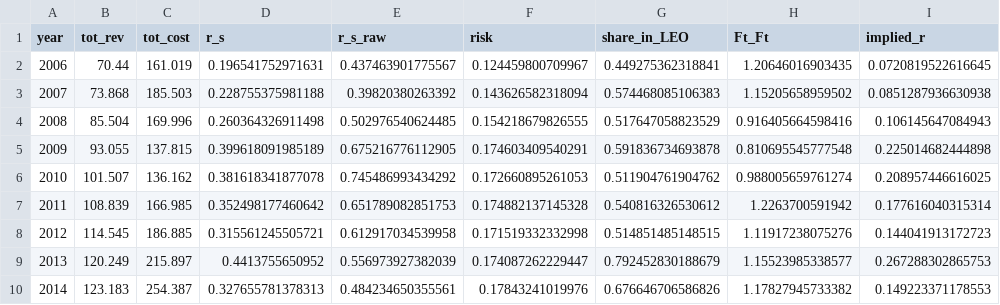
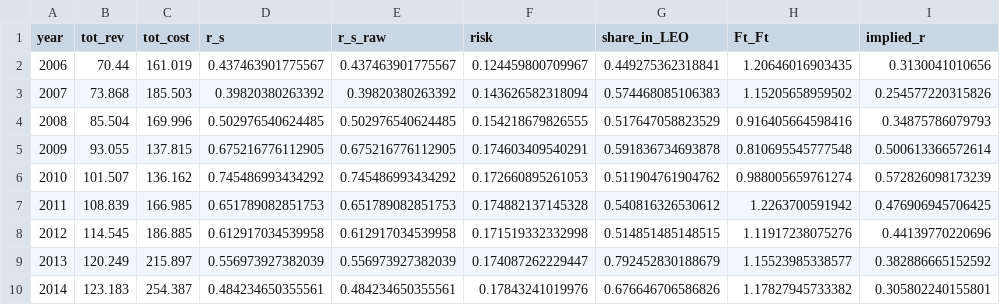
Before and after one commit to akhilrao/tragedy-space-commons, a CSV file: bin/econ_series.csv, drawn as a sheet.

```diff
--- a/bin/econ_series.csv
+++ b/bin/econ_series.csv
@@ -1,10 +1,10 @@
 "year","tot_rev","tot_cost","r_s","r_s_raw","risk","share_in_LEO","Ft_Ft","implied_r"
-2006,70.44,161.019,0.196541752971631,0.437463901775567,0.124459800709967,0.449275362318841,1.20646016903435,0.0720819522616645
-2007,73.868,185.503,0.228755375981188,0.39820380263392,0.143626582318094,0.574468085106383,1.15205658959502,0.0851287936630938
-2008,85.504,169.996,0.260364326911498,0.502976540624485,0.154218679826555,0.517647058823529,0.916405664598416,0.106145647084943
-2009,93.055,137.815,0.399618091985189,0.675216776112905,0.174603409540291,0.591836734693878,0.810695545777548,0.225014682444898
-2010,101.507,136.162,0.381618341877078,0.745486993434292,0.172660895261053,0.511904761904762,0.988005659761274,0.208957446616025
-2011,108.839,166.985,0.352498177460642,0.651789082851753,0.174882137145328,0.540816326530612,1.2263700591942,0.177616040315314
-2012,114.545,186.885,0.315561245505721,0.612917034539958,0.171519332332998,0.514851485148515,1.11917238075276,0.144041913172723
-2013,120.249,215.897,0.4413755650952,0.556973927382039,0.174087262229447,0.792452830188679,1.15523985338577,0.267288302865753
-2014,123.183,254.387,0.327655781378313,0.484234650355561,0.17843241019976,0.676646706586826,1.17827945733382,0.149223371178553
+2006,70.44,161.019,0.437463901775567,0.437463901775567,0.124459800709967,0.449275362318841,1.20646016903435,0.3130041010656
+2007,73.868,185.503,0.39820380263392,0.39820380263392,0.143626582318094,0.574468085106383,1.15205658959502,0.254577220315826
+2008,85.504,169.996,0.502976540624485,0.502976540624485,0.154218679826555,0.517647058823529,0.916405664598416,0.34875786079793
+2009,93.055,137.815,0.675216776112905,0.675216776112905,0.174603409540291,0.591836734693878,0.810695545777548,0.500613366572614
+2010,101.507,136.162,0.745486993434292,0.745486993434292,0.172660895261053,0.511904761904762,0.988005659761274,0.572826098173239
+2011,108.839,166.985,0.651789082851753,0.651789082851753,0.174882137145328,0.540816326530612,1.2263700591942,0.476906945706425
+2012,114.545,186.885,0.612917034539958,0.612917034539958,0.171519332332998,0.514851485148515,1.11917238075276,0.44139770220696
+2013,120.249,215.897,0.556973927382039,0.556973927382039,0.174087262229447,0.792452830188679,1.15523985338577,0.382886665152592
+2014,123.183,254.387,0.484234650355561,0.484234650355561,0.17843241019976,0.676646706586826,1.17827945733382,0.305802240155801
```
Also changed, not shown: 18 other files.
